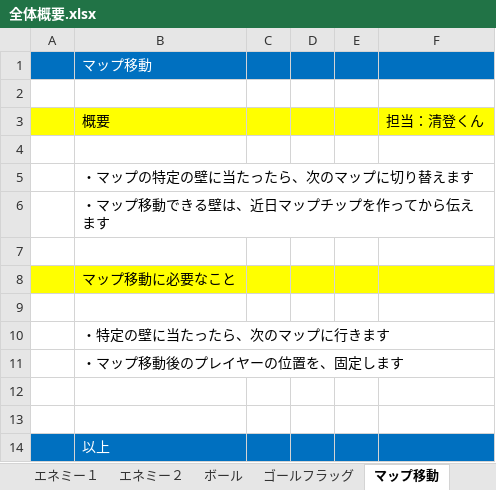
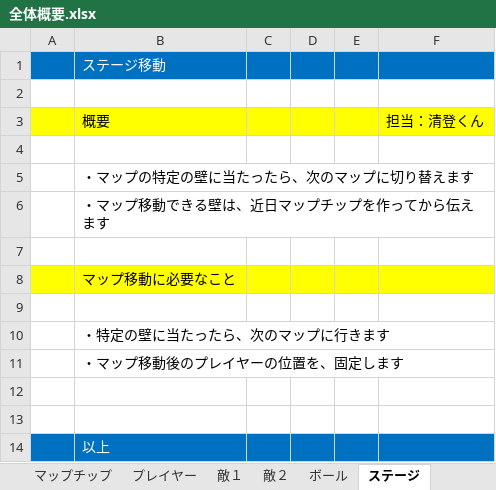
Before and after one commit to ichikawaaaaaaaaaaa/buster-shooter, an Excel workbook: ゲーム制作資料/全体概要.xlsx, sheet ステージ, drawn as a sheet; values as stored, in another font and other column widths than the file's, no borders; the diff names each change by its address in the sheet, - before the commit and + after, or states it on an @@ line.

```diff
--- a/ゲーム制作資料/全体概要.xlsx (sheet ステージ)
+++ b/ゲーム制作資料/全体概要.xlsx (sheet ステージ)
-sheet tab: エネミー１
+sheet tab: 敵１
-sheet tab: エネミー２
+sheet tab: 敵２
-sheet tab: マップ移動
+sheet tab: ステージ
-B1: マップ移動
+B1: ステージ移動
```
Also changed, not shown: sheet プレイヤー, sheet 全体概要, sheet 敵１, sheet マップチップ, other sheet tabs, charts or pictures, 5 other files.
